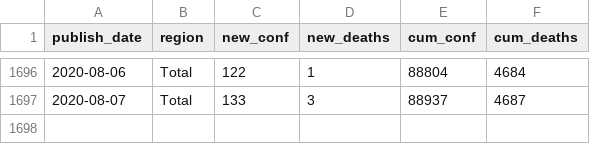
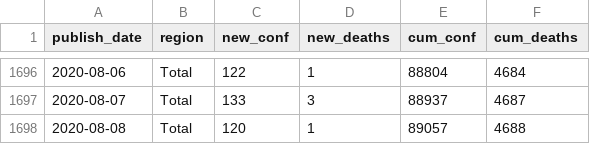
Before and after one commit to mitsuoxv/covid, a CSV file: data/table1.csv, drawn as a sheet; only a part is shown, gaps mark what is left out; the diff names each change by its address in the sheet, - before the commit and + after, or states it on an @@ line.

```diff
--- a/data/table1.csv
+++ b/data/table1.csv
+row 1698: 2020-08-08 | Total | 120 | 1 | 89057 | 4688
```
Also changed, not shown: 10 other files.
